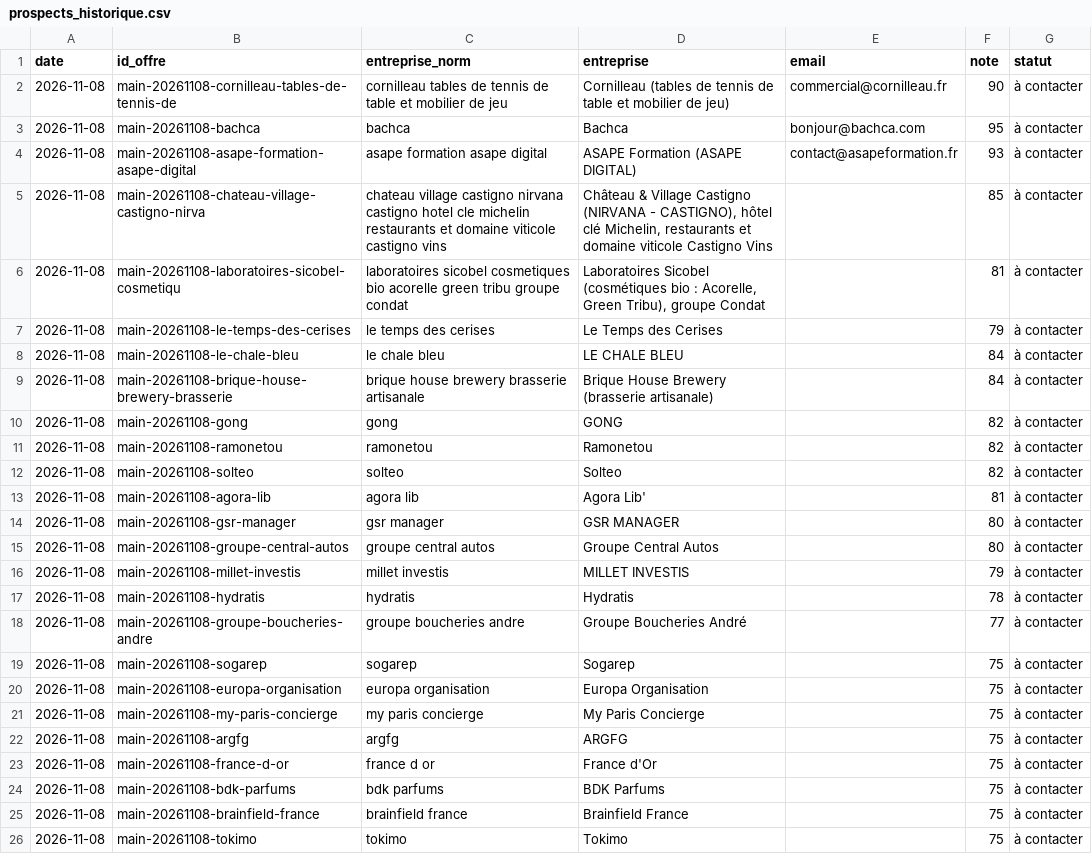
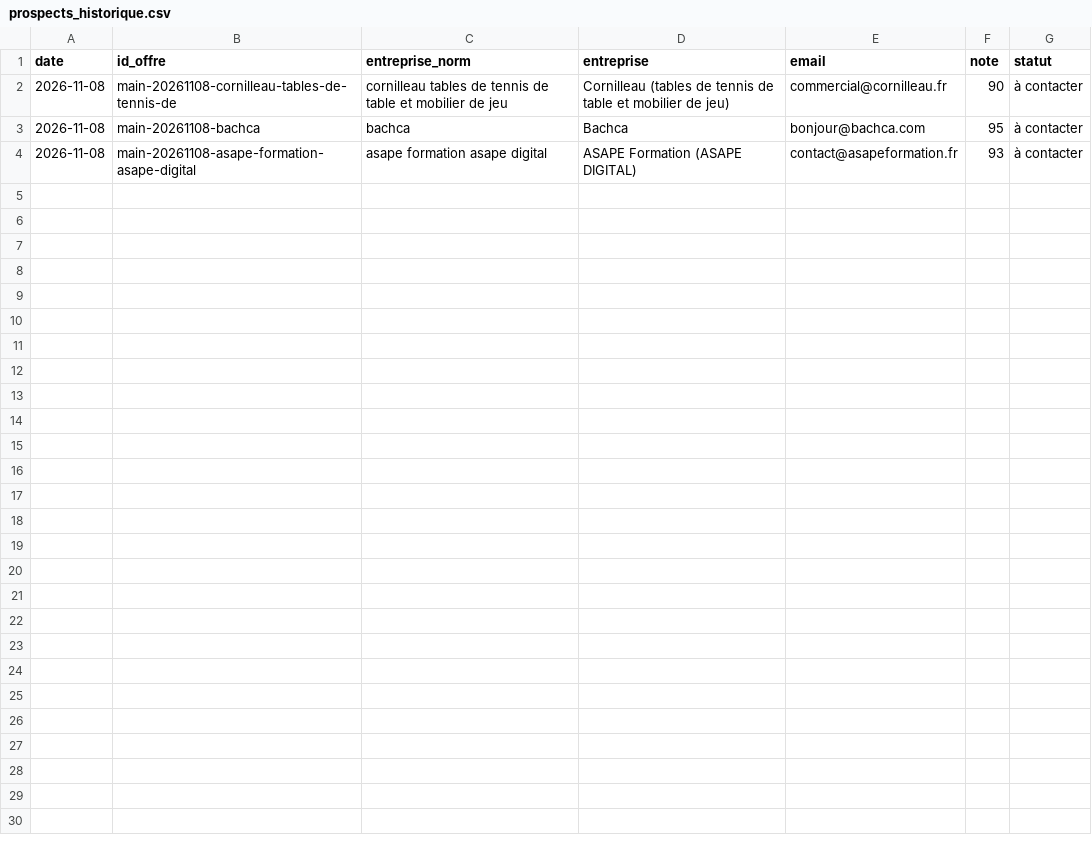
Before and after one commit to Oscarcousin-max/orbe-usine, a CSV file: data/prospects_historique.csv, drawn as a sheet; the diff names each change by its address in the sheet, - before the commit and + after, or states it on an @@ line.

```diff
--- a/data/prospects_historique.csv
+++ b/data/prospects_historique.csv
-row 5: 2026-11-08 | main-20261108-chateau-village-castigno-nirva | chateau village castigno nirvana castigno hotel cle michelin restaurants et domaine viticole castigno vins | Château & Village Castigno (NIRVANA - CASTIGNO), hôtel clé Michelin, restaurants et domaine viticole Castigno Vins |  | 85 | à contacter
-row 6: 2026-11-08 | main-20261108-laboratoires-sicobel-cosmetiqu | laboratoires sicobel cosmetiques bio acorelle green tribu groupe condat | Laboratoires Sicobel (cosmétiques bio : Acorelle, Green Tribu), groupe Condat |  | 81 | à contacter
-row 7: 2026-11-08 | main-20261108-le-temps-des-cerises | le temps des cerises | Le Temps des Cerises |  | 79 | à contacter
-row 8: 2026-11-08 | main-20261108-le-chale-bleu | le chale bleu | LE CHALE BLEU |  | 84 | à contacter
-row 9: 2026-11-08 | main-20261108-brique-house-brewery-brasserie | brique house brewery brasserie artisanale | Brique House Brewery (brasserie artisanale) |  | 84 | à contacter
-row 10: 2026-11-08 | main-20261108-gong | gong | GONG |  | 82 | à contacter
-row 11: 2026-11-08 | main-20261108-ramonetou | ramonetou | Ramonetou |  | 82 | à contacter
-row 12: 2026-11-08 | main-20261108-solteo | solteo | Solteo |  | 82 | à contacter
-row 13: 2026-11-08 | main-20261108-agora-lib | agora lib | Agora Lib' |  | 81 | à contacter
-row 14: 2026-11-08 | main-20261108-gsr-manager | gsr manager | GSR MANAGER |  | 80 | à contacter
-row 15: 2026-11-08 | main-20261108-groupe-central-autos | groupe central autos | Groupe Central Autos |  | 80 | à contacter
-row 16: 2026-11-08 | main-20261108-millet-investis | millet investis | MILLET INVESTIS |  | 79 | à contacter
-row 17: 2026-11-08 | main-20261108-hydratis | hydratis | Hydratis |  | 78 | à contacter
-row 18: 2026-11-08 | main-20261108-groupe-boucheries-andre | groupe boucheries andre | Groupe Boucheries André |  | 77 | à contacter
-row 19: 2026-11-08 | main-20261108-sogarep | sogarep | Sogarep |  | 75 | à contacter
-row 20: 2026-11-08 | main-20261108-europa-organisation | europa organisation | Europa Organisation |  | 75 | à contacter
-row 21: 2026-11-08 | main-20261108-my-paris-concierge | my paris concierge | My Paris Concierge |  | 75 | à contacter
-row 22: 2026-11-08 | main-20261108-argfg | argfg | ARGFG |  | 75 | à contacter
-row 23: 2026-11-08 | main-20261108-france-d-or | france d or | France d'Or |  | 75 | à contacter
-row 24: 2026-11-08 | main-20261108-bdk-parfums | bdk parfums | BDK Parfums |  | 75 | à contacter
-row 25: 2026-11-08 | main-20261108-brainfield-france | brainfield france | Brainfield France |  | 75 | à contacter
-row 26: 2026-11-08 | main-20261108-tokimo | tokimo | Tokimo |  | 75 | à contacter
```
Also changed, not shown: 2 other files.
